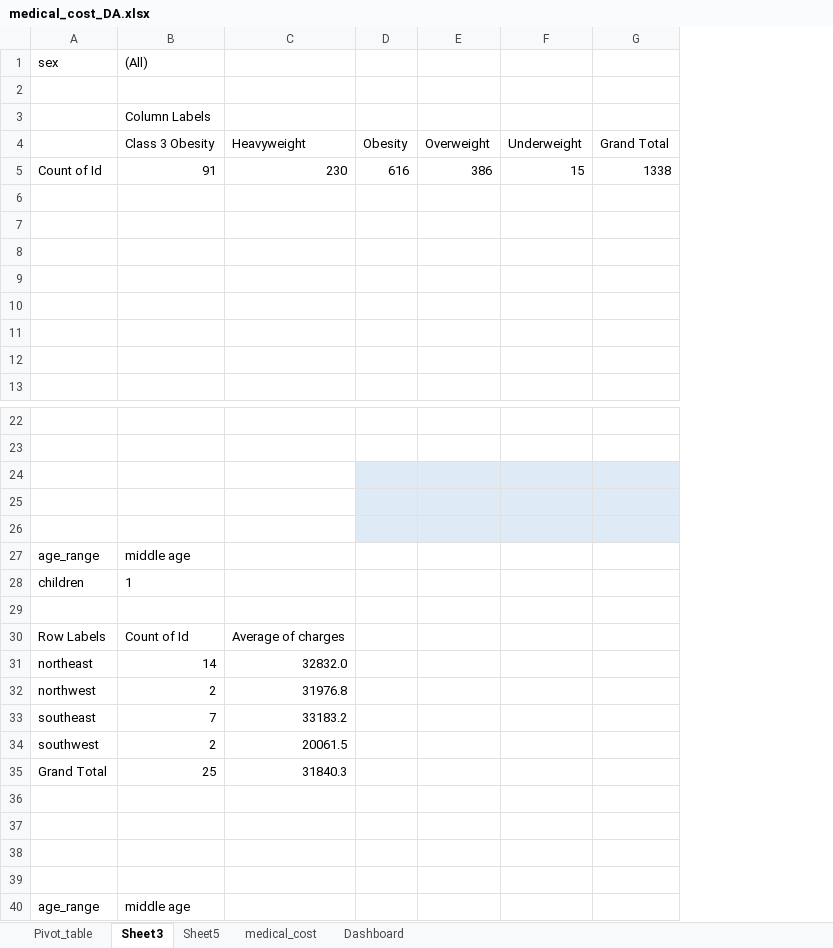
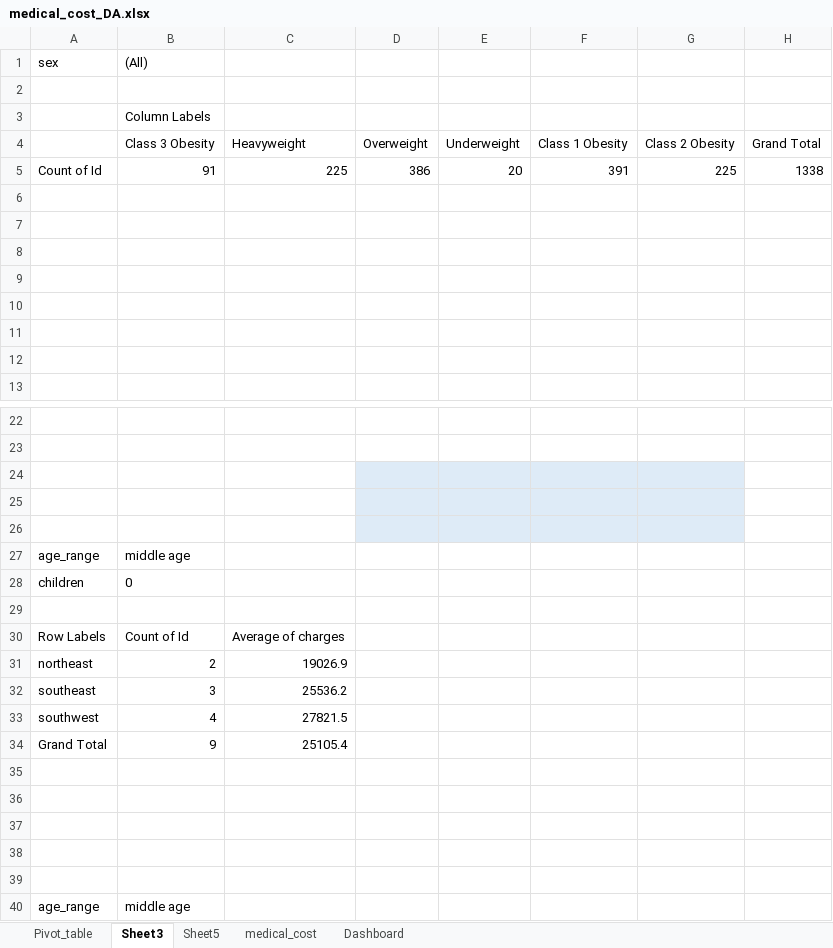
Before and after one commit to Shikhar543/Medical_Cost_DataAnalysis_Excel, an Excel workbook: medical_cost_DA.xlsx, sheet Sheet3, drawn as a sheet; only a part is shown, gaps mark what is left out; values as stored, in another font and other column widths than the file's, no borders; charts and pictures not drawn; removed rows and columns are numbered as before the commit, all else as after; the diff covers the shown part only; the diff names each change by its address in the sheet, - before the commit and + after, or states it on an @@ line.

```diff
--- a/medical_cost_DA.xlsx (sheet Sheet3)
+++ b/medical_cost_DA.xlsx (sheet Sheet3)
-column D, rows 4-5: Obesity | 616
+column F, rows 4-5: Class 1 Obesity | 391
+column G, rows 4-5: Class 2 Obesity | 225
-C5: 230
+C5: 225
-E5: 15
+E5: 20
-H24:H26 fill: #DEEBF7
+H24:H26 fill: none
-B28: 1
+B28: 0
-B31: 14
+B31: 2
-C31: 32832.0
+C31: 19026.9
-row 32: northwest | 2 | 31976.8
-B32: 7
+B32: 3
-C32: 33183.2
+C32: 25536.2
-B33: 2
+B33: 4
-C33: 20061.5
+C33: 27821.5
-B34: 25
+B34: 9
-C34: 31840.3
+C34: 25105.4
+row 35: (empty)
```
Also changed, not shown: 9 added rows, 3 removed rows and 17 edited cells elsewhere in this sheet, sheet medical_cost, sheet Pivot_table, sheet Sheet5, formulas that keep their value, charts or pictures, 2 other files.
